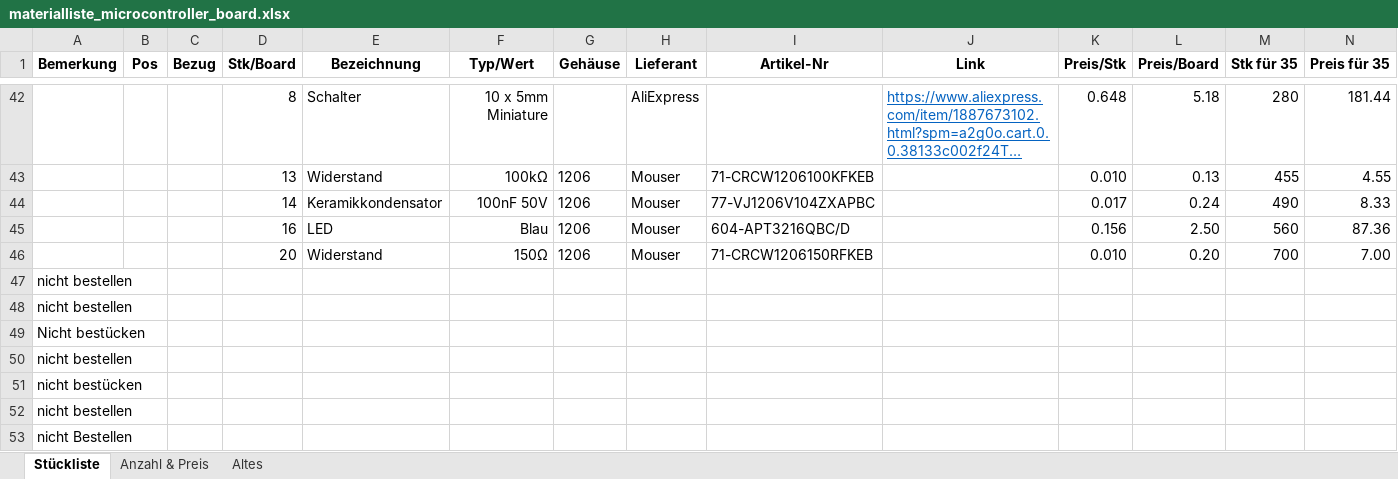
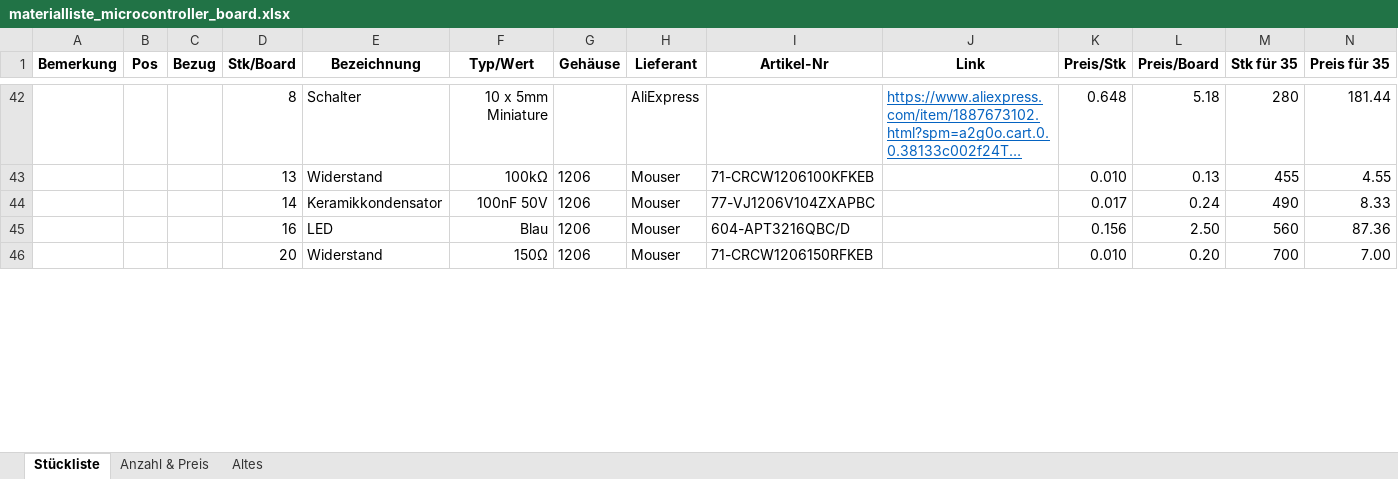
Before and after one commit to msw-winterthur/uC_Board, an Excel workbook: BOM/materialliste_microcontroller_board.xlsx, sheet Stückliste, drawn as a sheet; only a part is shown, gaps mark what is left out; long unchanged cells end in …; values as stored, in another font and other column widths than the file's, no borders; conditional formats not drawn; removed rows and columns are numbered as before the commit, all else as after; rows hold the shown columns only; the diff covers the shown part only; the diff names each change by its address in the sheet, - before the commit and + after, or states it on an @@ line.

```diff
--- a/BOM/materialliste_microcontroller_board.xlsx (sheet Stückliste)
+++ b/BOM/materialliste_microcontroller_board.xlsx (sheet Stückliste)
-row 47: nicht bestellen
-row 48: nicht bestellen
-row 49: Nicht bestücken
-row 50: nicht bestellen
-row 51: nicht bestücken
-row 52: nicht bestellen
-row 53: nicht Bestellen
```
Also changed, not shown: 3 added rows, 4 removed rows and 10 edited cells elsewhere in this sheet, sheet Anzahl & Preis.
